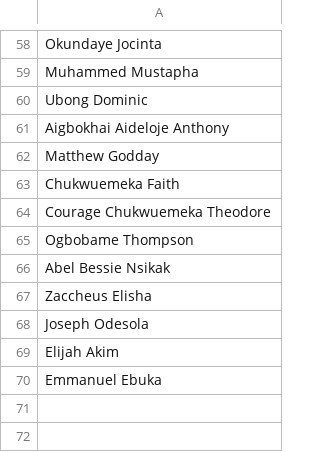
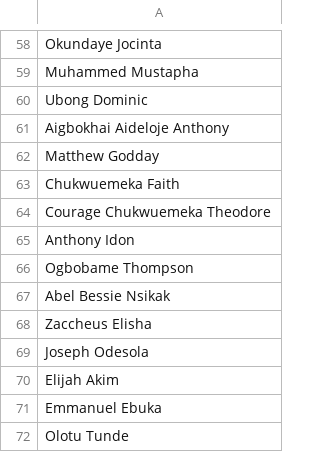
Before and after one commit to Greatcard11/Attendance, a CSV file: employee.csv, drawn as a sheet; only a part is shown, gaps mark what is left out; the diff names each change by its address in the sheet, - before the commit and + after, or states it on an @@ line.

Commit message:
Update employee.csv

```diff
--- a/employee.csv
+++ b/employee.csv
+row 65: Anthony Idon
+row 72: Olotu Tunde
```
